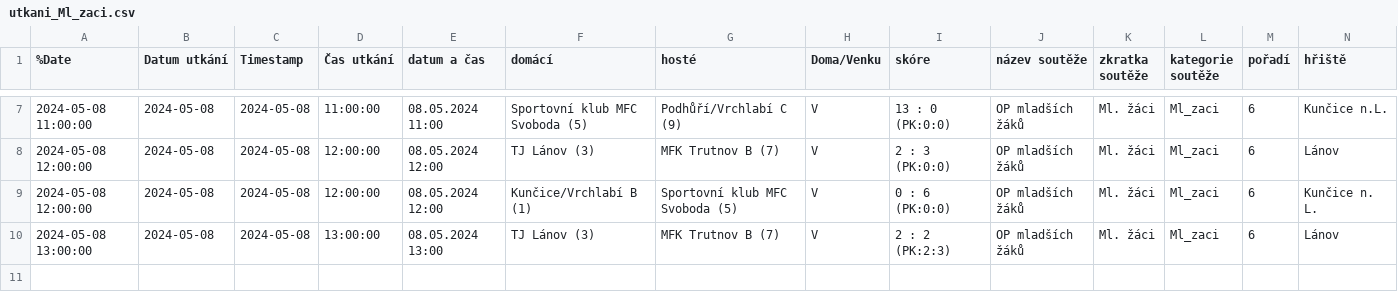
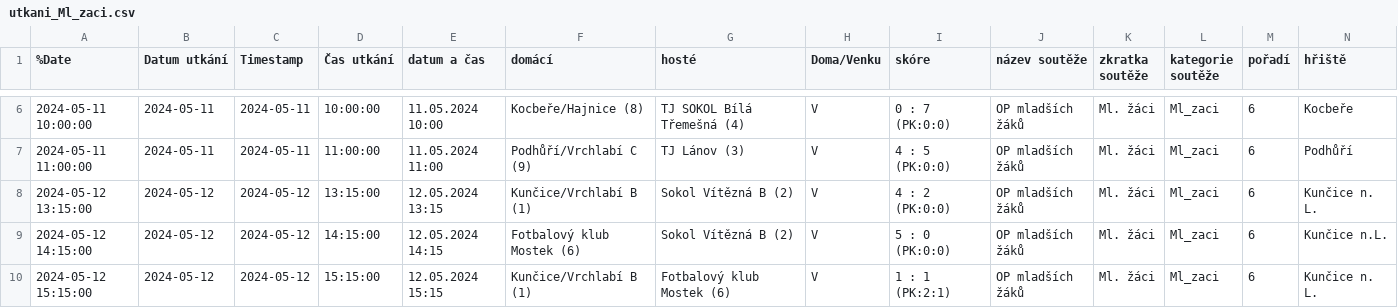
Before and after one commit to MustafaHadzi/bt_matches, a CSV file: utkani_Ml_zaci.csv, drawn as a sheet; only a part is shown, gaps mark what is left out; addresses are those after the commit; rows hold the shown columns only; the diff covers the shown part only; the diff names each change by its address in the sheet, - before the commit and + after, or states it on an @@ line.

Commit message:
Committing file utkani_Ml_zaci.csv

```diff
--- a/utkani_Ml_zaci.csv
+++ b/utkani_Ml_zaci.csv
-A6 (%Date): 2024-05-08 11:00:00
+A6 (%Date): 2024-05-11 10:00:00
-B6:B7 (Datum utkání): 2024-05-08
+B6:B7 (Datum utkání): 2024-05-11
-C6:C7 (Timestamp): 2024-05-08
+C6:C7 (Timestamp): 2024-05-11
-D6 (Čas utkání): 11:00:00
+D6 (Čas utkání): 10:00:00
-E6 (datum a čas): 08.05.2024 11:00
+E6 (datum a čas): 11.05.2024 10:00
-F6 (domácí): Sportovní klub MFC Svoboda (5)
+F6 (domácí): Kocbeře/Hajnice (8)
-G6 (hosté): Podhůří/Vrchlabí C (9)
+G6 (hosté): TJ SOKOL Bílá Třemešná (4)
-I6 (skóre): 13 : 0 (PK:0:0)
+I6 (skóre): 0 : 7 (PK:0:0)
-N6 (hřiště): Kunčice n.L.
+N6 (hřiště): Kocbeře
-A7 (%Date): 2024-05-08 12:00:00
+A7 (%Date): 2024-05-11 11:00:00
-D7 (Čas utkání): 12:00:00
+D7 (Čas utkání): 11:00:00
-E7 (datum a čas): 08.05.2024 12:00
+E7 (datum a čas): 11.05.2024 11:00
-F7 (domácí): TJ Lánov (3)
+F7 (domácí): Podhůří/Vrchlabí C (9)
-G7 (hosté): MFK Trutnov B (7)
+G7 (hosté): TJ Lánov (3)
-I7 (skóre): 2 : 3 (PK:0:0)
+I7 (skóre): 4 : 5 (PK:0:0)
-N7 (hřiště): Lánov
+N7 (hřiště): Podhůří
-A8 (%Date): 2024-05-08 12:00:00
+A8 (%Date): 2024-05-12 13:15:00
-B8 (Datum utkání): 2024-05-08
+B8 (Datum utkání): 2024-05-12
-C8 (Timestamp): 2024-05-08
+C8 (Timestamp): 2024-05-12
-D8 (Čas utkání): 12:00:00
+D8 (Čas utkání): 13:15:00
-E8 (datum a čas): 08.05.2024 12:00
+E8 (datum a čas): 12.05.2024 13:15
-G8 (hosté): Sportovní klub MFC Svoboda (5)
+G8 (hosté): Sokol Vítězná B (2)
-I8 (skóre): 0 : 6 (PK:0:0)
+I8 (skóre): 4 : 2 (PK:0:0)
+row 9: 2024-05-12 14:15:00 | 2024-05-12 | 2024-05-12 | 14:15:00 | 12.05.2024 14:15 | Fotbalový klub Mostek (6) | Sokol Vítězná B (2) | V | 5 : 0 (PK:0:0) | OP mladších žáků | Ml. žáci | Ml_zaci | 6 | Kunčice n.L.
-A10 (%Date): 2024-05-08 13:00:00
+A10 (%Date): 2024-05-12 15:15:00
-B10 (Datum utkání): 2024-05-08
+B10 (Datum utkání): 2024-05-12
-C10 (Timestamp): 2024-05-08
+C10 (Timestamp): 2024-05-12
-D10 (Čas utkání): 13:00:00
+D10 (Čas utkání): 15:15:00
-E10 (datum a čas): 08.05.2024 13:00
+E10 (datum a čas): 12.05.2024 15:15
-F10 (domácí): TJ Lánov (3)
+F10 (domácí): Kunčice/Vrchlabí B (1)
-G10 (hosté): MFK Trutnov B (7)
+G10 (hosté): Fotbalový klub Mostek (6)
-I10 (skóre): 2 : 2 (PK:2:3)
+I10 (skóre): 1 : 1 (PK:2:1)
-N10 (hřiště): Lánov
+N10 (hřiště): Kunčice n. L.
```
Also changed, not shown: 1 removed row and 35 edited cells elsewhere in this file.
